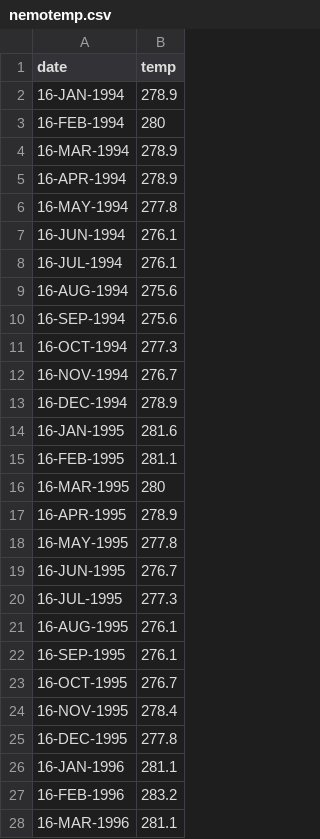
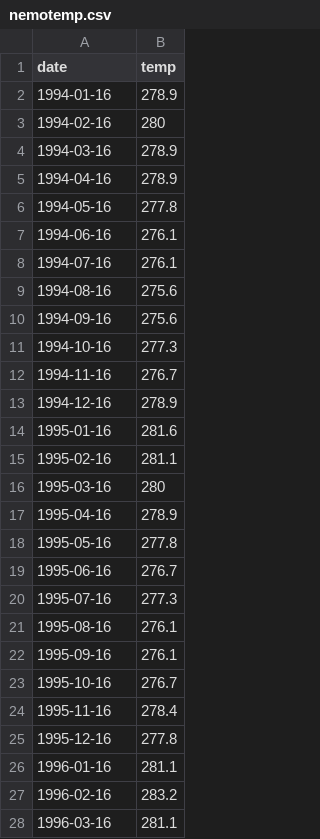
Before and after one commit to jharner/rspark-book, a CSV file: m2_data_sources/s1_text/nemotemp.csv, drawn as a sheet; only a part is shown; the diff covers the shown part only.

```diff
--- a/m2_data_sources/s1_text/nemotemp.csv
+++ b/m2_data_sources/s1_text/nemotemp.csv
@@ -1,28 +1,28 @@
 date,temp
-16-JAN-1994,278.9
-16-FEB-1994,280
-16-MAR-1994,278.9
-16-APR-1994,278.9
-16-MAY-1994,277.8
-16-JUN-1994,276.1
-16-JUL-1994,276.1
-16-AUG-1994,275.6
-16-SEP-1994,275.6
-16-OCT-1994,277.3
-16-NOV-1994,276.7
-16-DEC-1994,278.9
-16-JAN-1995,281.6
-16-FEB-1995,281.1
-16-MAR-1995,280
-16-APR-1995,278.9
-16-MAY-1995,277.8
-16-JUN-1995,276.7
-16-JUL-1995,277.3
-16-AUG-1995,276.1
-16-SEP-1995,276.1
-16-OCT-1995,276.7
-16-NOV-1995,278.4
-16-DEC-1995,277.8
-16-JAN-1996,281.1
-16-FEB-1996,283.2
-16-MAR-1996,281.1
+1994-01-16,278.9
+1994-02-16,280
+1994-03-16,278.9
+1994-04-16,278.9
+1994-05-16,277.8
+1994-06-16,276.1
+1994-07-16,276.1
+1994-08-16,275.6
+1994-09-16,275.6
+1994-10-16,277.3
+1994-11-16,276.7
+1994-12-16,278.9
+1995-01-16,281.6
+1995-02-16,281.1
+1995-03-16,280
+1995-04-16,278.9
+1995-05-16,277.8
+1995-06-16,276.7
+1995-07-16,277.3
+1995-08-16,276.1
+1995-09-16,276.1
+1995-10-16,276.7
+1995-11-16,278.4
+1995-12-16,277.8
+1996-01-16,281.1
+1996-02-16,283.2
+1996-03-16,281.1
```
Also changed, not shown: 66 edited cells elsewhere in this file, 10 other files.
